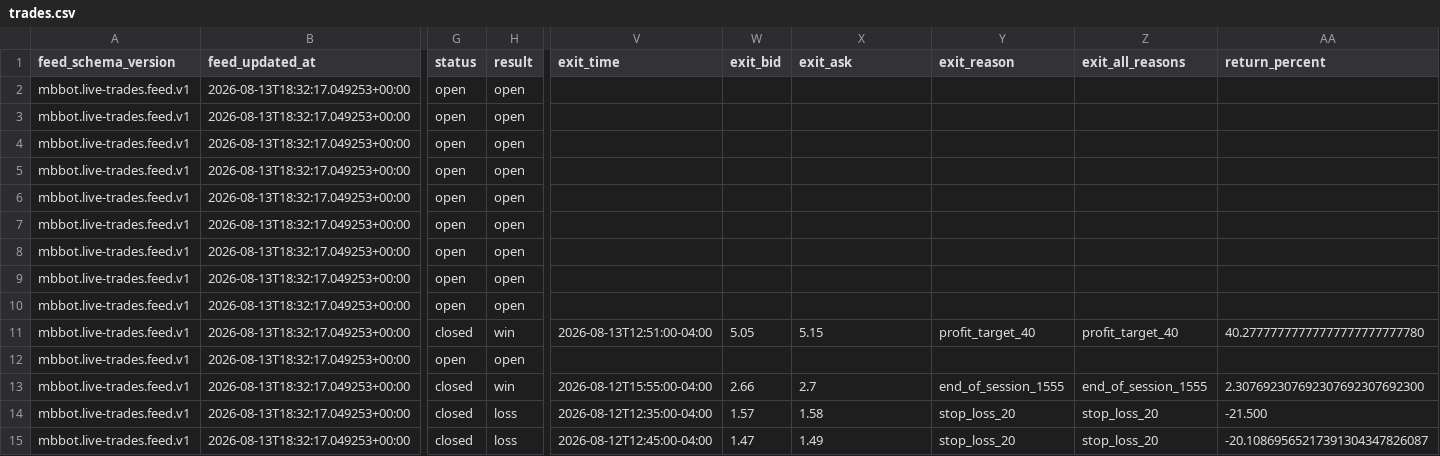
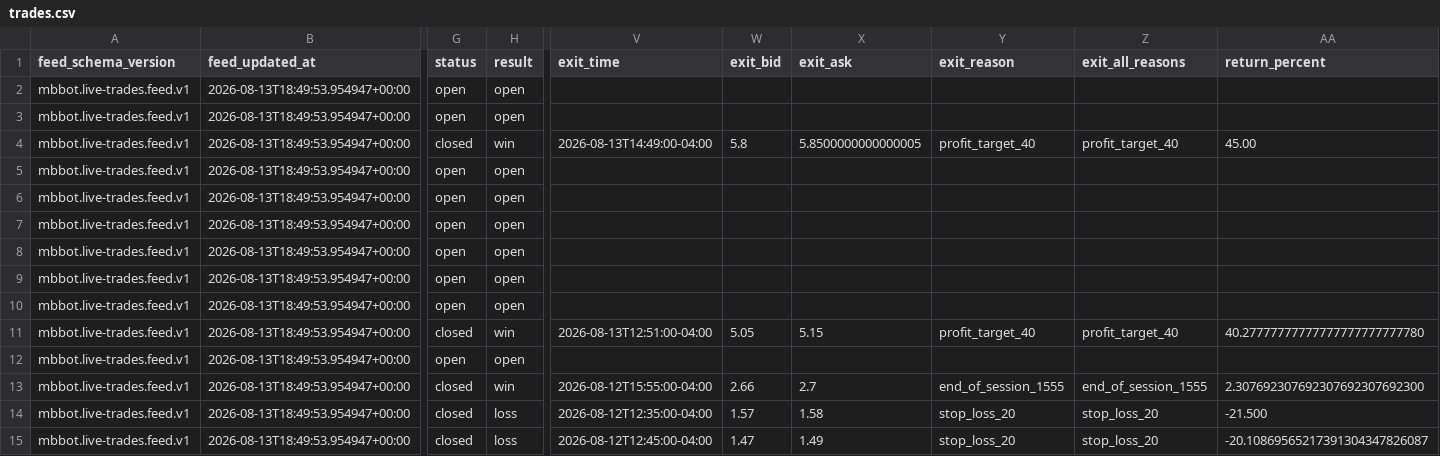
Before and after one commit to meshTHEgreat/MBbot, a CSV file: feed/trades.csv, drawn as a sheet; only a part is shown, gaps mark what is left out; the diff covers the shown part only; the diff names each change by its address in the sheet, - before the commit and + after, or states it on an @@ line.

Commit message:
Update live trade ledger 2026-08-13T18:49:53.954947+00:00

```diff
--- a/feed/trades.csv
+++ b/feed/trades.csv
-B2:B15 (feed_updated_at): 2026-08-13T18:32:17.049253+00:00
+B2:B15 (feed_updated_at): 2026-08-13T18:49:53.954947+00:00
-G4 (status): open
+G4 (status): closed
-H4 (result): open
+H4 (result): win
-V4 (exit_time): (empty)
+V4 (exit_time): 2026-08-13T14:49:00-04:00
-W4 (exit_bid): (empty)
+W4 (exit_bid): 5.8
-X4 (exit_ask): (empty)
+X4 (exit_ask): 5.8500000000000005
-Y4 (exit_reason): (empty)
+Y4 (exit_reason): profit_target_40
-Z4 (exit_all_reasons): (empty)
+Z4 (exit_all_reasons): profit_target_40
-AA4 (return_percent): (empty)
+AA4 (return_percent): 45.00
```
Also changed, not shown: 53 edited cells elsewhere in this file, 2 other files.
